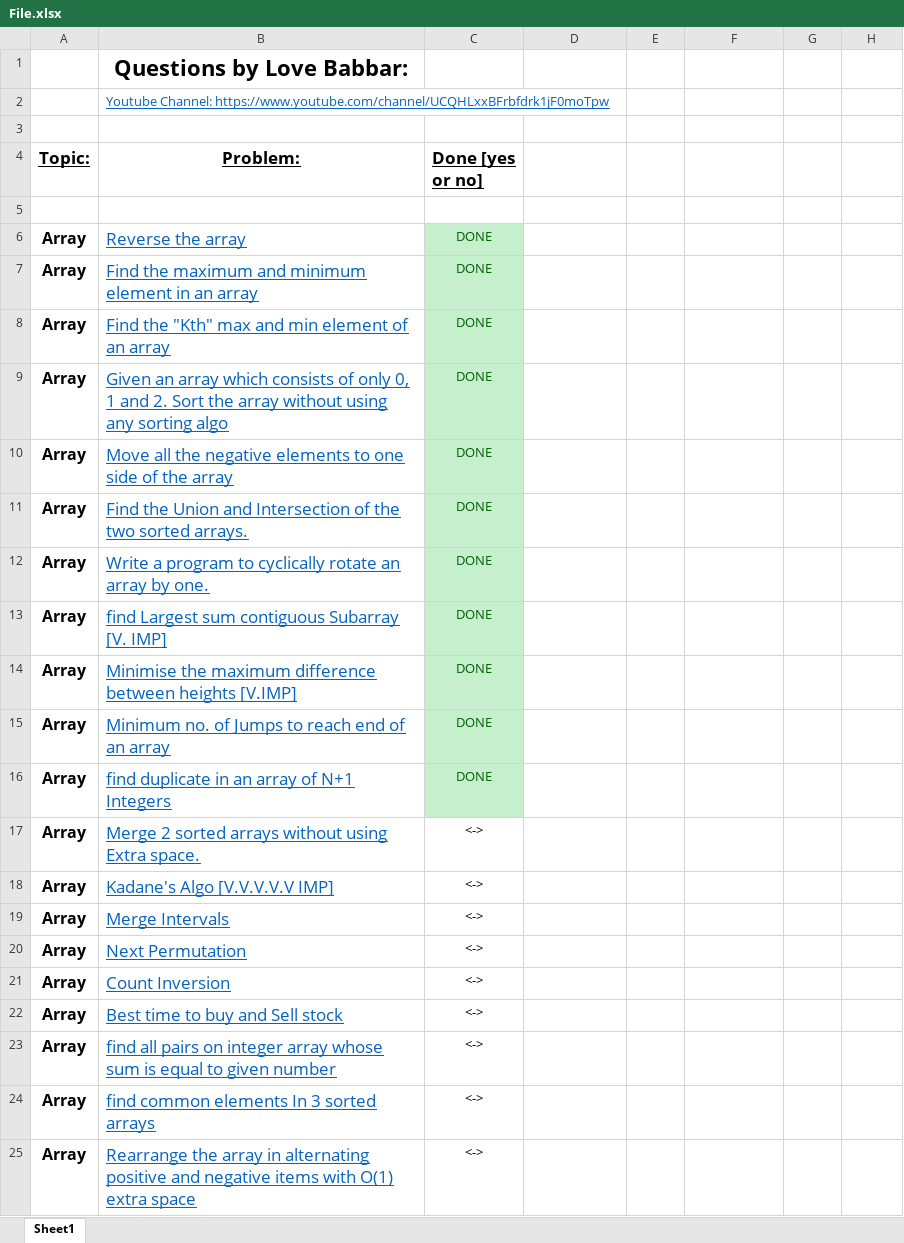
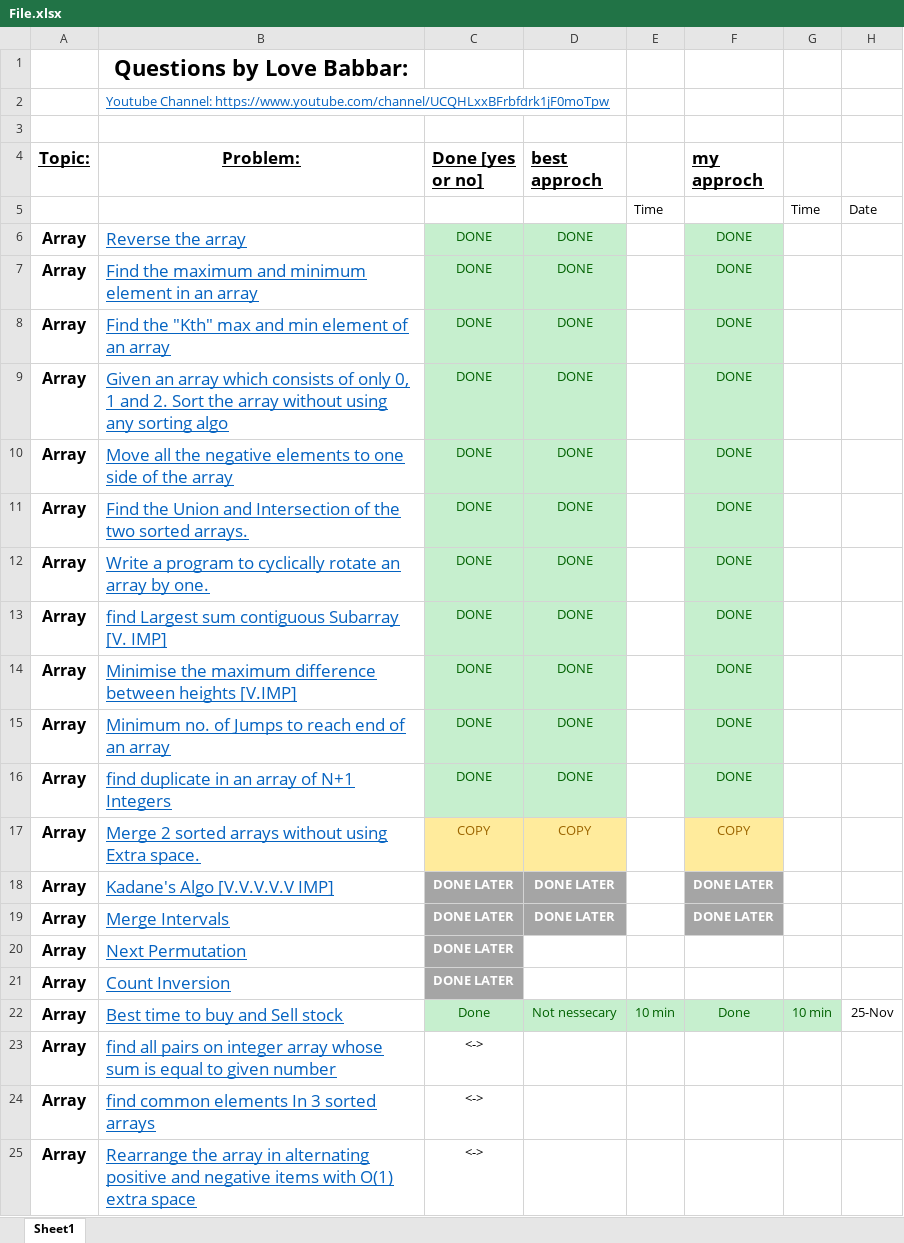
Before and after one commit to akashghadge/CPP, an Excel workbook: DSA crack sheet/File.xlsx, sheet Sheet1, drawn as a sheet; only a part is shown; values as stored, in another font and other column widths than the file's, no borders; the diff names each change by its address in the sheet, - before the commit and + after, or states it on an @@ line.

```diff
--- a/DSA crack sheet/File.xlsx (sheet Sheet1)
+++ b/DSA crack sheet/File.xlsx (sheet Sheet1)
-D4: (empty)
+D4: best approch
-F4: (empty)
+F4: my approch
-row 5: (empty)
+row 5:  |  |  |  | Time |  | Time | Date
-D6:D16 (best approch): (empty)
+D6:D16 (best approch): DONE
-D6:D16 fill: none
+D6:D16 fill: #C6EFCE
-F6:F16 (my approch): (empty)
+F6:F16 (my approch): DONE
-F6:F16 fill: none
+F6:F16 fill: #C6EFCE
-C17 (Done [yes or no]): <->
+C17 (Done [yes or no]): COPY
-C17:D17 fill: none
+C17:D17 fill: #FFEB9C
-C17 text colour: black
+C17 text colour: #9C6500
-D17 (best approch): (empty)
+D17 (best approch): COPY
-F17 (my approch): (empty)
+F17 (my approch): COPY
-F17 fill: none
+F17 fill: #FFEB9C
-C18:C21 (Done [yes or no]): <->
+C18:C21 (Done [yes or no]): DONE LATER
-C18:D19 fill: none
+C18:D19 fill: #A5A5A5
@@ C18:C21 bold: off → on, text colour: black → #FFFFFF @@
-D18:D19 (best approch): (empty)
+D18:D19 (best approch): DONE LATER
-F18:F19 (my approch): (empty)
+F18:F19 (my approch): DONE LATER
-F18:F19 fill: none
+F18:F19 fill: #A5A5A5
-C20:C21 fill: none
+C20:C21 fill: #A5A5A5
-C22 (Done [yes or no]): <->
+C22 (Done [yes or no]): Done
-C22:G22 fill: none
+C22:G22 fill: #C6EFCE
-C22 text colour: black
+C22 text colour: #006100
-D22 (best approch): (empty)
+D22 (best approch): Not nessecary
-E22: (empty)
+E22: 10 min
-F22 (my approch): (empty)
+F22 (my approch): Done
-G22: (empty)
+G22: 10 min
-H22: (empty)
+H22: 25-Nov
```
Also changed, not shown: 6 other files.
